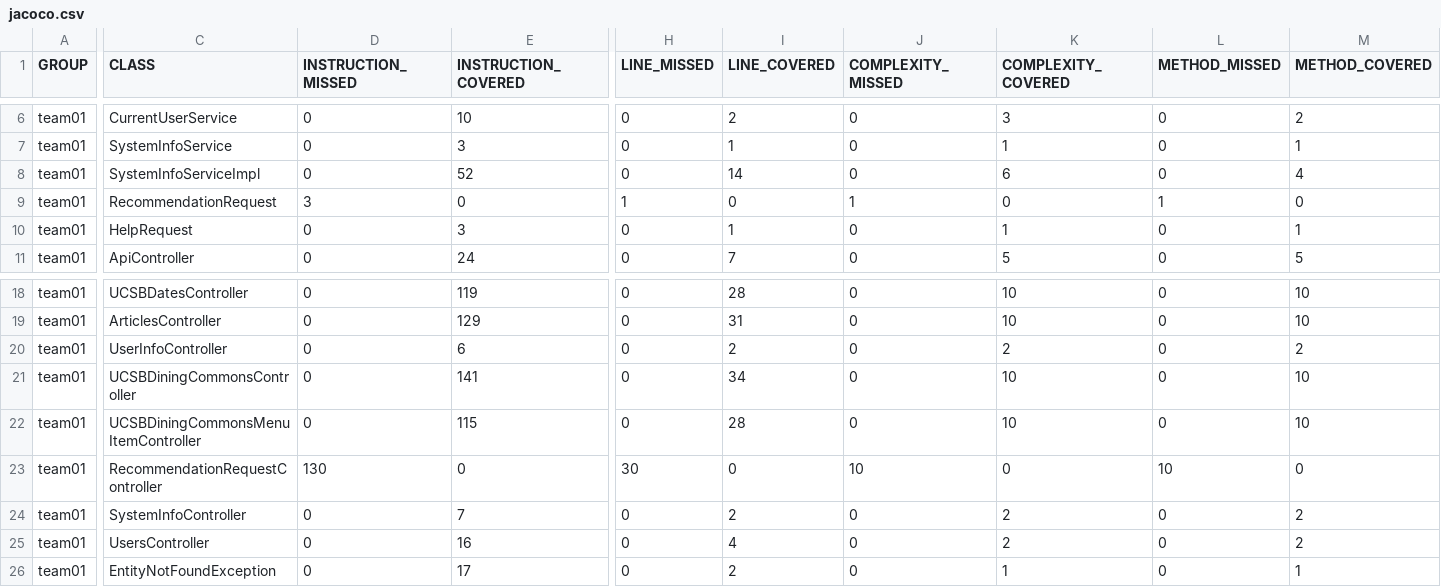
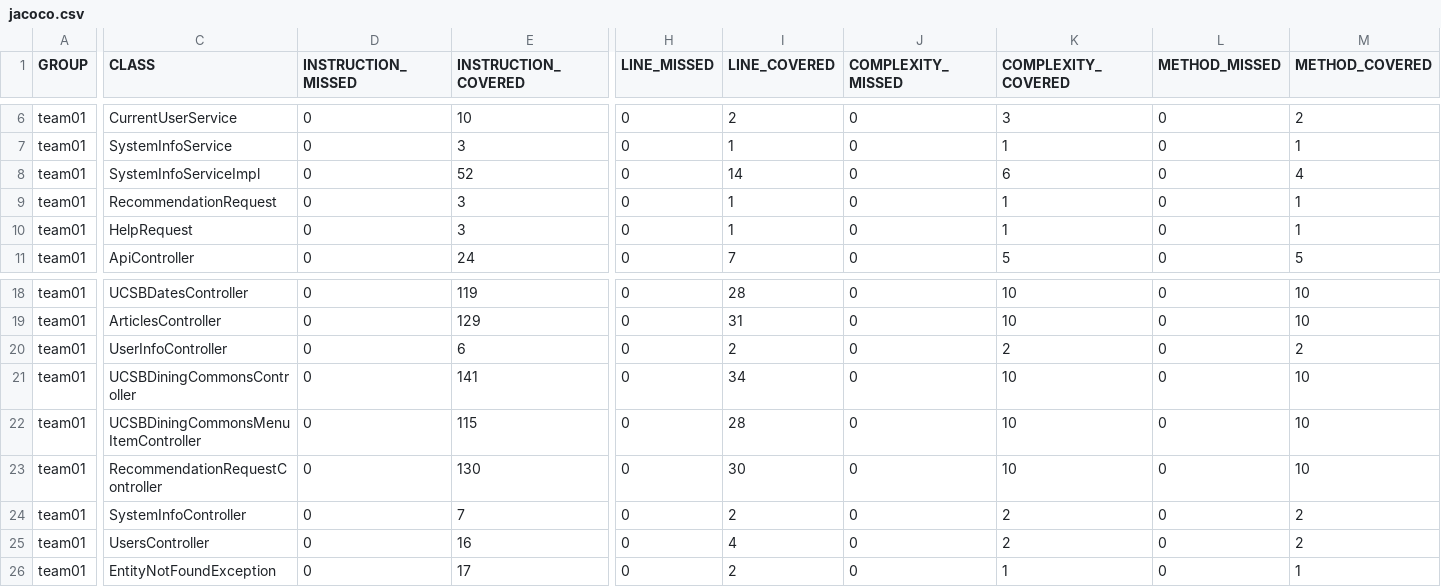
Before and after one commit to ucsb-cs156-f26/team02-f26-10, a CSV file: jacoco/jacoco.csv, drawn as a sheet; only a part is shown, gaps mark what is left out; the diff names each change by its address in the sheet, - before the commit and + after, or states it on an @@ line.

```diff
--- a/jacoco/jacoco.csv
+++ b/jacoco/jacoco.csv
-D9 (INSTRUCTION_MISSED): 3
+D9 (INSTRUCTION_MISSED): 0
-E9 (INSTRUCTION_COVERED): 0
+E9 (INSTRUCTION_COVERED): 3
-H9 (LINE_MISSED): 1
+H9 (LINE_MISSED): 0
-I9 (LINE_COVERED): 0
+I9 (LINE_COVERED): 1
-J9 (COMPLEXITY_MISSED): 1
+J9 (COMPLEXITY_MISSED): 0
-K9 (COMPLEXITY_COVERED): 0
+K9 (COMPLEXITY_COVERED): 1
-L9 (METHOD_MISSED): 1
+L9 (METHOD_MISSED): 0
-M9 (METHOD_COVERED): 0
+M9 (METHOD_COVERED): 1
-D23 (INSTRUCTION_MISSED): 130
+D23 (INSTRUCTION_MISSED): 0
-E23 (INSTRUCTION_COVERED): 0
+E23 (INSTRUCTION_COVERED): 130
-H23 (LINE_MISSED): 30
+H23 (LINE_MISSED): 0
-I23 (LINE_COVERED): 0
+I23 (LINE_COVERED): 30
-J23 (COMPLEXITY_MISSED): 10
+J23 (COMPLEXITY_MISSED): 0
-K23 (COMPLEXITY_COVERED): 0
+K23 (COMPLEXITY_COVERED): 10
-L23 (METHOD_MISSED): 10
+L23 (METHOD_MISSED): 0
-M23 (METHOD_COVERED): 0
+M23 (METHOD_COVERED): 10
```
Also changed, not shown: 11 other files.
